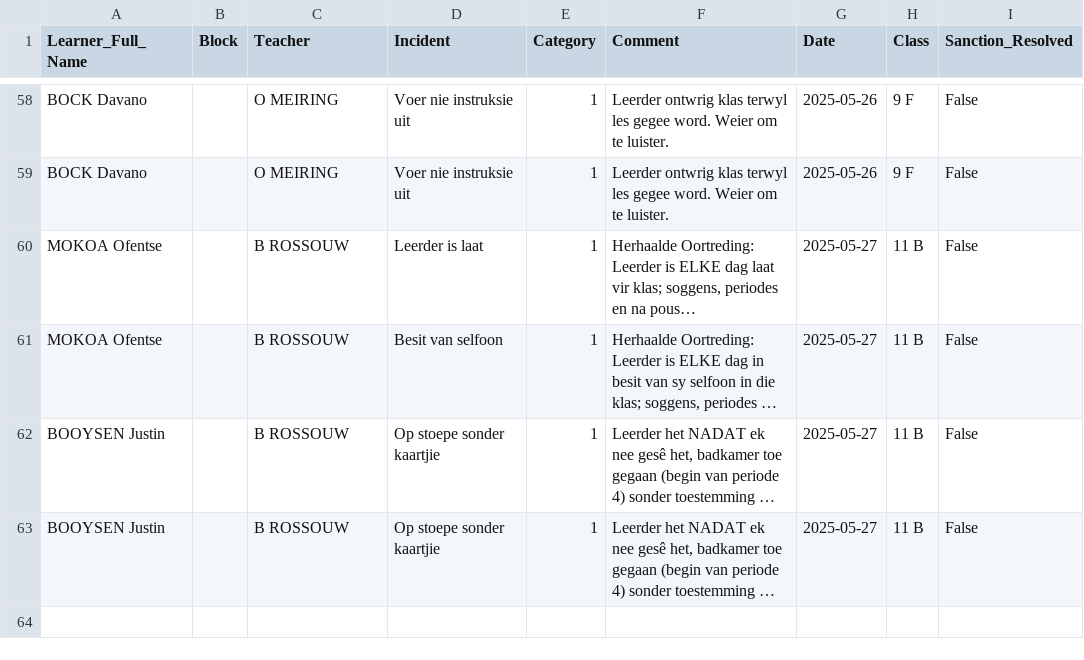
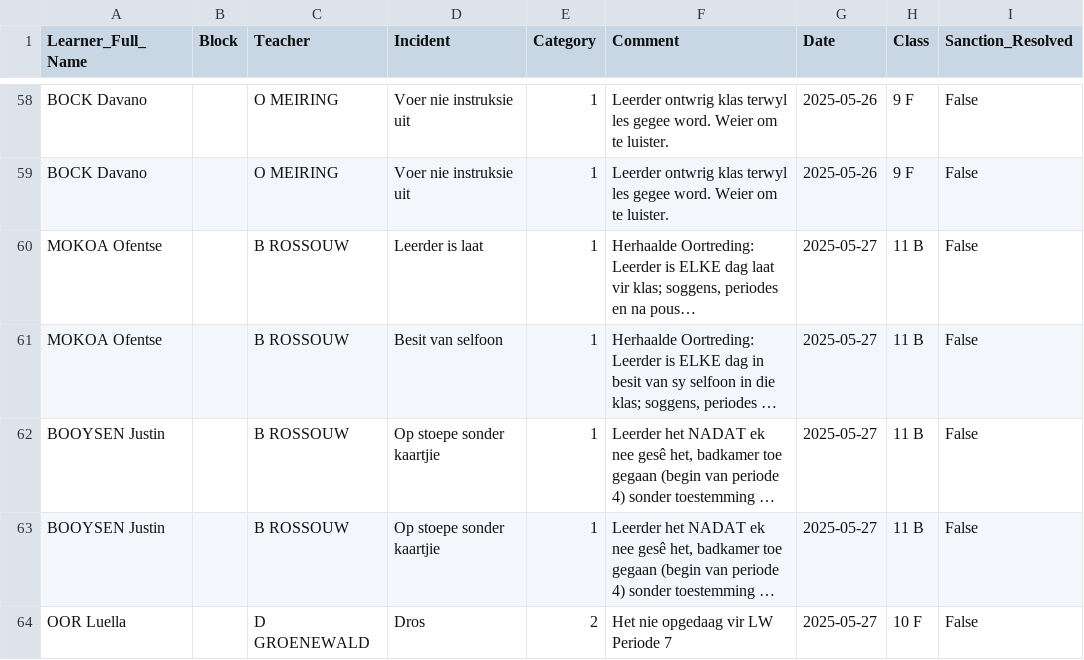
Before and after one commit to arnoldtRealph/insident, a CSV file: incident_log.csv, drawn as a sheet; only a part is shown, gaps mark what is left out; long unchanged cells end in …; the diff names each change by its address in the sheet, - before the commit and + after, or states it on an @@ line.

Commit message:
Updated incident_log.csv with new incident

```diff
--- a/incident_log.csv
+++ b/incident_log.csv
+row 64: OOR Luella |  | D GROENEWALD | Dros | 2 | Het nie opgedaag vir LW Periode 7 | 2025-05-27 | 10 F | False
```
